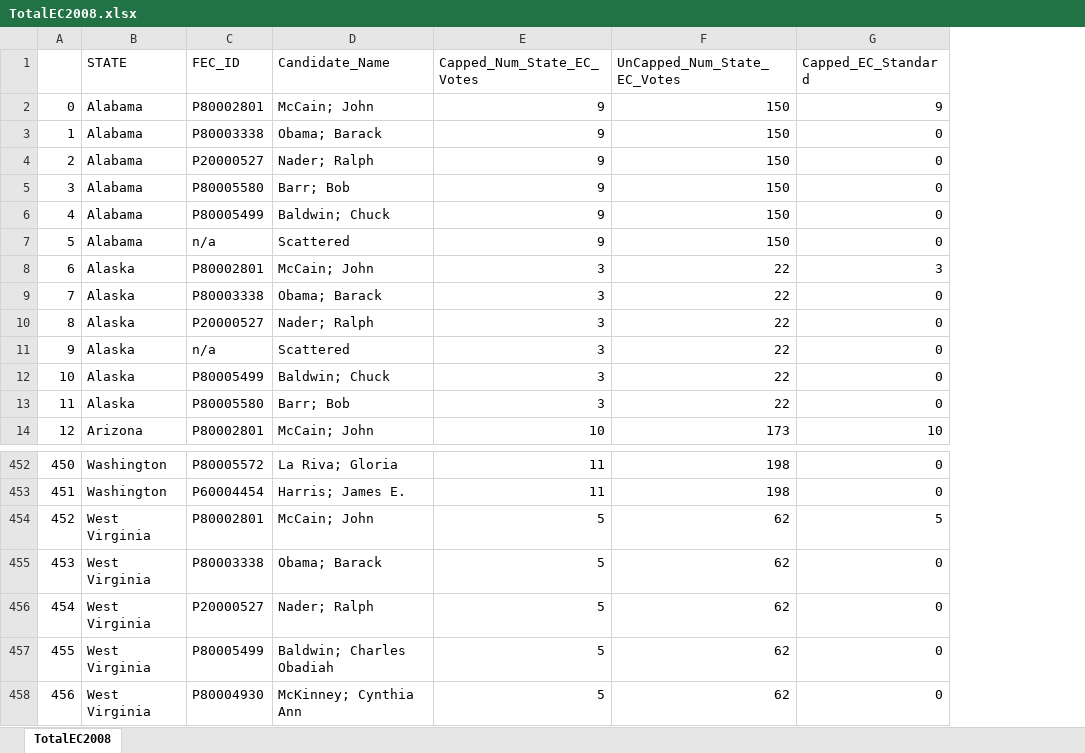
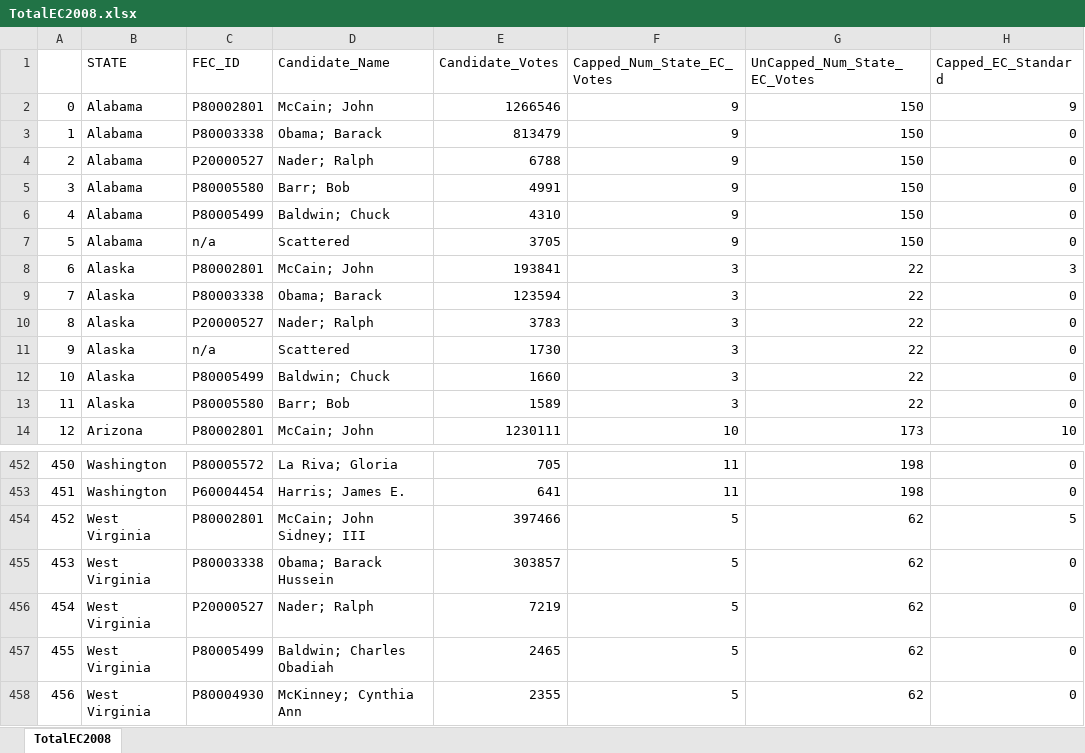
Before and after one commit to JMH345/Capstone, an Excel workbook: TotalEC2008.xlsx, sheet TotalEC2008, drawn as a sheet; only a part is shown, gaps mark what is left out; values as stored, in another font and other column widths than the file's, no borders; the diff names each change by its address in the sheet, - before the commit and + after, or states it on an @@ line.

```diff
--- a/TotalEC2008.xlsx (sheet TotalEC2008)
+++ b/TotalEC2008.xlsx (sheet TotalEC2008)
+column E (Candidate_Votes), rows 2-14: 1266546 | 813479 | 6788 | 4991 | 4310 | 3705 | 193841 | 123594 | 3783 | 1730 | 1660 | 1589 | 1230111; rows 452-458: 705 | 641 | 397466 | 303857 | 7219 | 2465 | 2355
-D454 (Candidate_Name): McCain; John
+D454 (Candidate_Name): McCain; John Sidney; III
-D455 (Candidate_Name): Obama; Barack
+D455 (Candidate_Name): Obama; Barack Hussein
```
Also changed, not shown: TotalEC2012.xlsx, TotalEC2016.xlsx, 20 other files.
